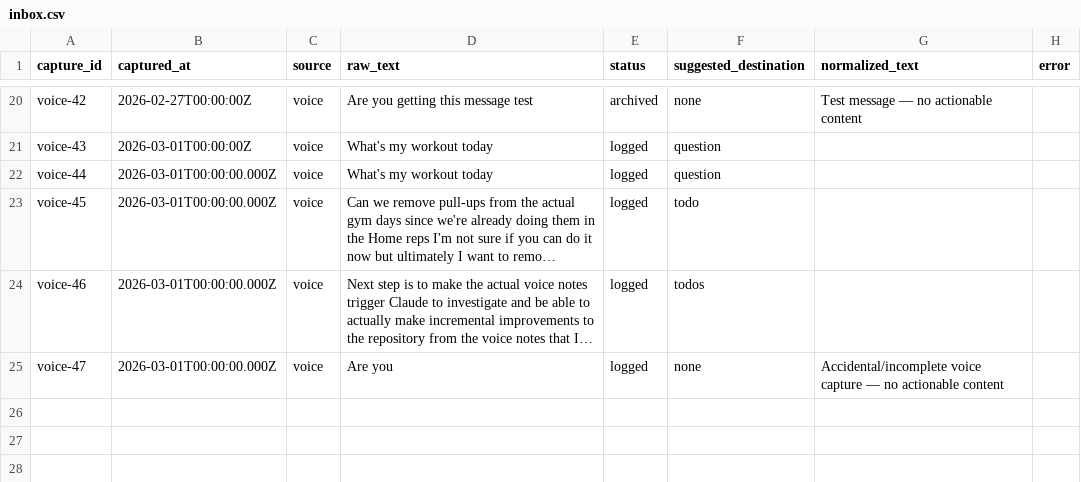
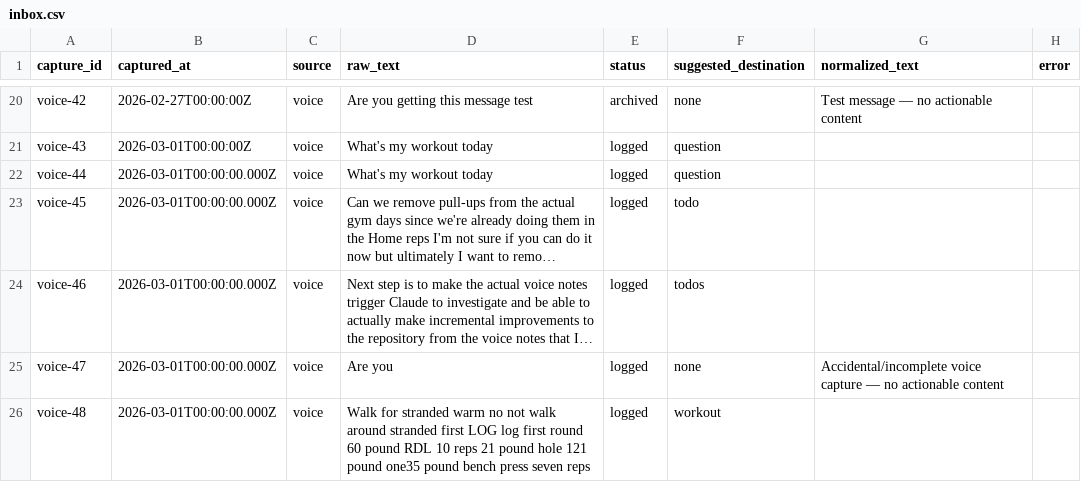
Before and after one commit to aashrayap/progress-tracker, a CSV file: inbox.csv, drawn as a sheet; only a part is shown, gaps mark what is left out; long unchanged cells end in …; the diff names each change by its address in the sheet, - before the commit and + after, or states it on an @@ line.

```diff
--- a/inbox.csv
+++ b/inbox.csv
+row 26: voice-48 | 2026-03-01T00:00:00.000Z | voice | Walk for stranded warm no not walk around stranded first LOG log first round 60 pound RDL 10 reps 21 pound hole 121 pound one35 pound bench press seven reps | logged | workout
```
Also changed, not shown: daily_signals.csv, workouts.csv.
